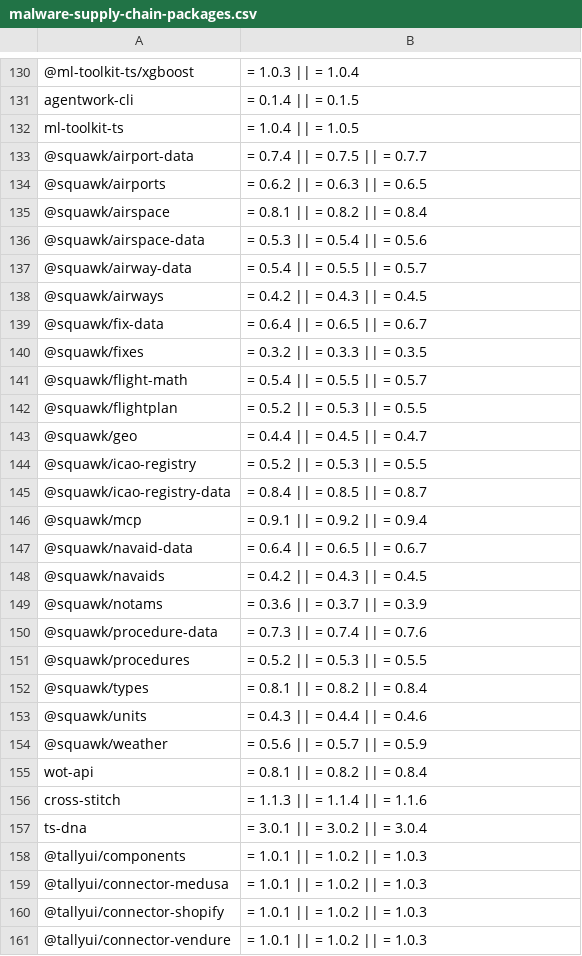
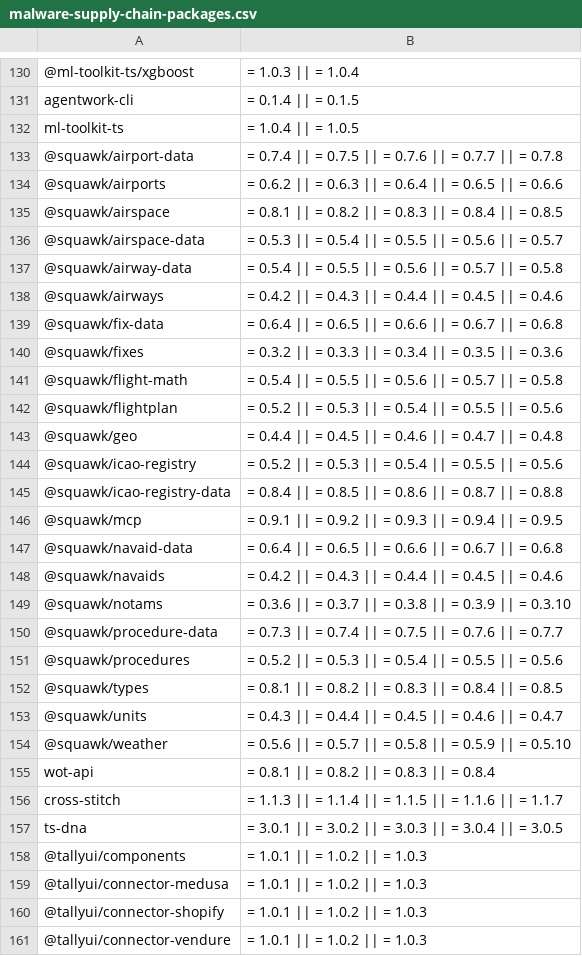
Before and after one commit to jasonht14/supply-chain-monitoring, a CSV file: malware-supply-chain-packages.csv, drawn as a sheet; only a part is shown, gaps mark what is left out; the diff covers the shown part only.

Commit message:
chore: added missing npm package

```diff
--- a/malware-supply-chain-packages.csv
+++ b/malware-supply-chain-packages.csv
@@ -132,27 +132,27 @@ agentwork-cli,= 0.1.4 || = 0.1.5
 ml-toolkit-ts,= 1.0.4 || = 1.0.5
-@squawk/airport-data,= 0.7.4 || = 0.7.5 || = 0.7.7
-@squawk/airports,= 0.6.2 || = 0.6.3 || = 0.6.5
-@squawk/airspace,= 0.8.1 || = 0.8.2 || = 0.8.4
-@squawk/airspace-data,= 0.5.3 || = 0.5.4 || = 0.5.6
-@squawk/airway-data,= 0.5.4 || = 0.5.5 || = 0.5.7
-@squawk/airways,= 0.4.2 || = 0.4.3 || = 0.4.5
-@squawk/fix-data,= 0.6.4 || = 0.6.5 || = 0.6.7
-@squawk/fixes,= 0.3.2 || = 0.3.3 || = 0.3.5
-@squawk/flight-math,= 0.5.4 || = 0.5.5 || = 0.5.7
-@squawk/flightplan,= 0.5.2 || = 0.5.3 || = 0.5.5
-@squawk/geo,= 0.4.4 || = 0.4.5 || = 0.4.7
-@squawk/icao-registry,= 0.5.2 || = 0.5.3 || = 0.5.5
-@squawk/icao-registry-data,= 0.8.4 || = 0.8.5 || = 0.8.7
-@squawk/mcp,= 0.9.1 || = 0.9.2 || = 0.9.4
-@squawk/navaid-data,= 0.6.4 || = 0.6.5 || = 0.6.7
-@squawk/navaids,= 0.4.2 || = 0.4.3 || = 0.4.5
-@squawk/notams,= 0.3.6 || = 0.3.7 || = 0.3.9
-@squawk/procedure-data,= 0.7.3 || = 0.7.4 || = 0.7.6
-@squawk/procedures,= 0.5.2 || = 0.5.3 || = 0.5.5
-@squawk/types,= 0.8.1 || = 0.8.2 || = 0.8.4
-@squawk/units,= 0.4.3 || = 0.4.4 || = 0.4.6
-@squawk/weather,= 0.5.6 || = 0.5.7 || = 0.5.9
-wot-api,= 0.8.1 || = 0.8.2 || = 0.8.4
-cross-stitch,= 1.1.3 || = 1.1.4 || = 1.1.6
-ts-dna,= 3.0.1 || = 3.0.2 || = 3.0.4
+@squawk/airport-data,= 0.7.4 || = 0.7.5 || = 0.7.6 || = 0.7.7 || = 0.7.8
+@squawk/airports,= 0.6.2 || = 0.6.3 || = 0.6.4 || = 0.6.5 || = 0.6.6
+@squawk/airspace,= 0.8.1 || = 0.8.2 || = 0.8.3 || = 0.8.4 || = 0.8.5
+@squawk/airspace-data,= 0.5.3 || = 0.5.4 || = 0.5.5 || = 0.5.6 || = 0.5.7
+@squawk/airway-data,= 0.5.4 || = 0.5.5 || = 0.5.6 || = 0.5.7 || = 0.5.8
+@squawk/airways,= 0.4.2 || = 0.4.3 || = 0.4.4 || = 0.4.5 || = 0.4.6
+@squawk/fix-data,= 0.6.4 || = 0.6.5 || = 0.6.6 || = 0.6.7 || = 0.6.8
+@squawk/fixes,= 0.3.2 || = 0.3.3 || = 0.3.4 || = 0.3.5 || = 0.3.6
+@squawk/flight-math,= 0.5.4 || = 0.5.5 || = 0.5.6 || = 0.5.7 || = 0.5.8
+@squawk/flightplan,= 0.5.2 || = 0.5.3 || = 0.5.4 || = 0.5.5 || = 0.5.6
+@squawk/geo,= 0.4.4 || = 0.4.5 || = 0.4.6 || = 0.4.7 || = 0.4.8
+@squawk/icao-registry,= 0.5.2 || = 0.5.3 || = 0.5.4 || = 0.5.5 || = 0.5.6
+@squawk/icao-registry-data,= 0.8.4 || = 0.8.5 || = 0.8.6 || = 0.8.7 || = 0.8.8
+@squawk/mcp,= 0.9.1 || = 0.9.2 || = 0.9.3 || = 0.9.4 || = 0.9.5
+@squawk/navaid-data,= 0.6.4 || = 0.6.5 || = 0.6.6 || = 0.6.7 || = 0.6.8
+@squawk/navaids,= 0.4.2 || = 0.4.3 || = 0.4.4 || = 0.4.5 || = 0.4.6
+@squawk/notams,= 0.3.6 || = 0.3.7 || = 0.3.8 || = 0.3.9 || = 0.3.10
+@squawk/procedure-data,= 0.7.3 || = 0.7.4 || = 0.7.5 || = 0.7.6 || = 0.7.7
+@squawk/procedures,= 0.5.2 || = 0.5.3 || = 0.5.4 || = 0.5.5 || = 0.5.6
+@squawk/types,= 0.8.1 || = 0.8.2 || = 0.8.3 || = 0.8.4 || = 0.8.5
+@squawk/units,= 0.4.3 || = 0.4.4 || = 0.4.5 || = 0.4.6 || = 0.4.7
+@squawk/weather,= 0.5.6 || = 0.5.7 || = 0.5.8 || = 0.5.9 || = 0.5.10
+wot-api,= 0.8.1 || = 0.8.2 || = 0.8.3 || = 0.8.4
+cross-stitch,= 1.1.3 || = 1.1.4 || = 1.1.5 || = 1.1.6 || = 1.1.7
+ts-dna,= 3.0.1 || = 3.0.2 || = 3.0.3 || = 3.0.4 || = 3.0.5
 @tallyui/components,= 1.0.1 || = 1.0.2 || = 1.0.3
```
Also changed, not shown: 9 edited cells elsewhere in this file.
